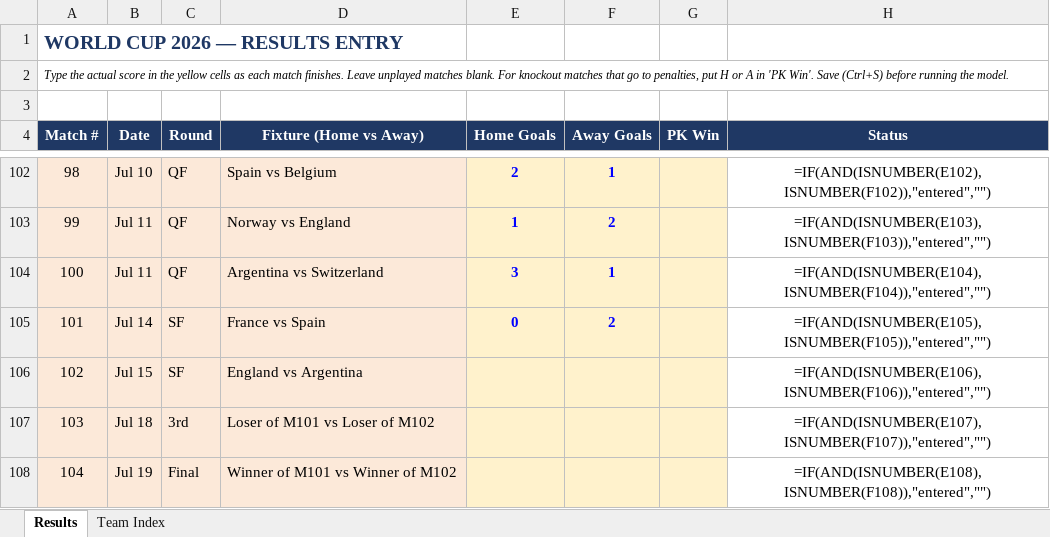
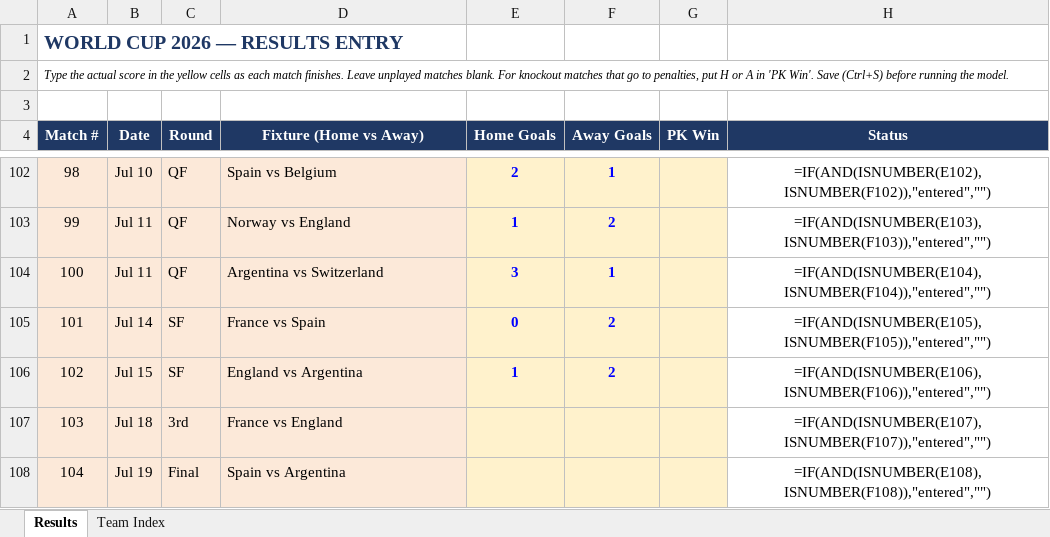
Before and after one commit to pedrohfm/wc2026, an Excel workbook: wc2026_results.xlsx, sheet Results, drawn as a sheet; only a part is shown, gaps mark what is left out; values as stored, in another font and other column widths than the file's, no borders; formulas without a stored value are shown as written; the diff names each change by its address in the sheet, - before the commit and + after, or states it on an @@ line.

```diff
--- a/wc2026_results.xlsx (sheet Results)
+++ b/wc2026_results.xlsx (sheet Results)
-E106 (Home Goals): (empty)
+E106 (Home Goals): 1
-F106 (Away Goals): (empty)
+F106 (Away Goals): 2
-D107 (Fixture (Home vs Away)): Loser of M101 vs Loser of M102
+D107 (Fixture (Home vs Away)): France vs England
-D108 (Fixture (Home vs Away)): Winner of M101 vs Winner of M102
+D108 (Fixture (Home vs Away)): Spain vs Argentina
```
Also changed, not shown: 3 other files.
